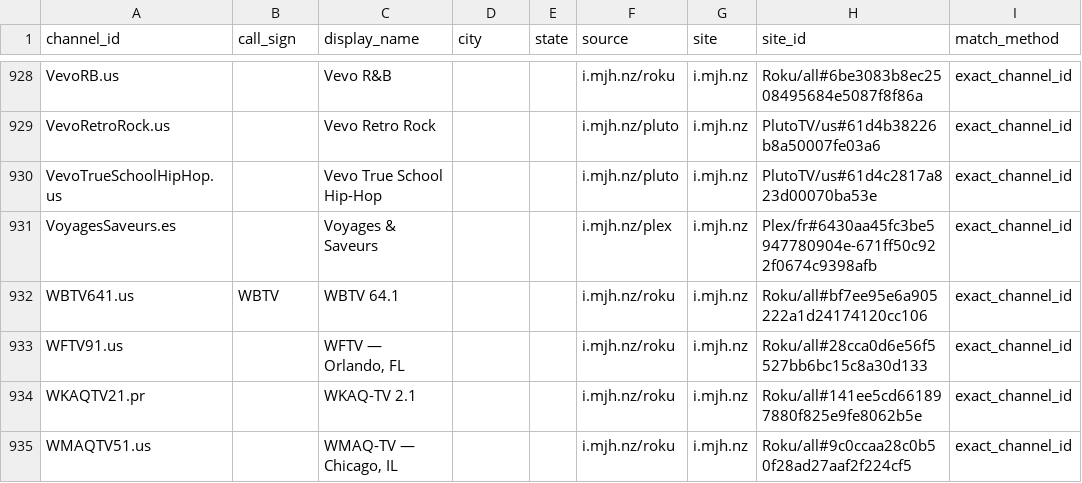
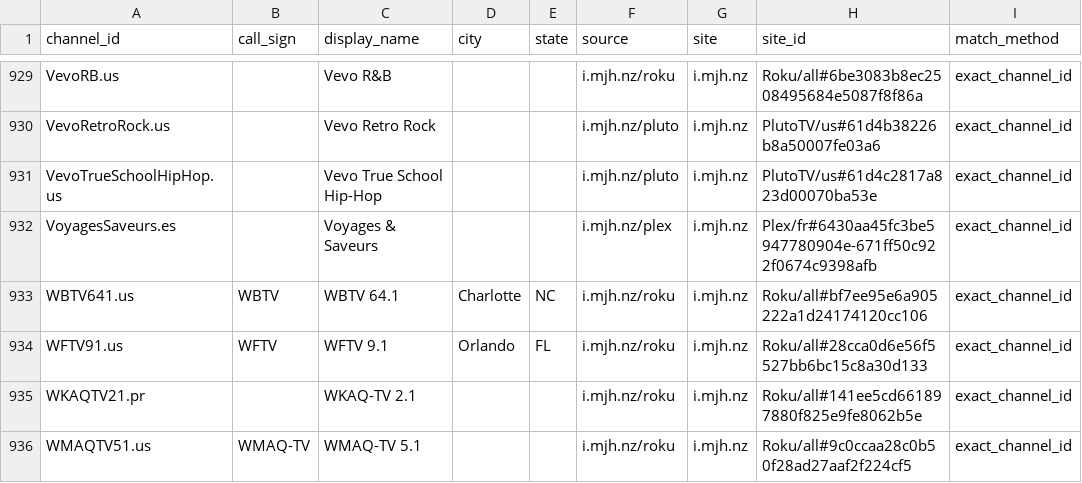
Before and after one commit to 7000premiumchannels/android-tv-guru-playlists, a CSV file: reports/epg-matches.csv, drawn as a sheet; only a part is shown, gaps mark what is left out; addresses are those after the commit; the diff covers the shown part only; the diff names each change by its address in the sheet, - before the commit and + after, or states it on an @@ line.

```diff
--- a/reports/epg-matches.csv
+++ b/reports/epg-matches.csv
-D933 (city): (empty)
+D933 (city): Charlotte
-E933 (state): (empty)
+E933 (state): NC
-B934 (call_sign): (empty)
+B934 (call_sign): WFTV
-C934 (display_name): WFTV — Orlando, FL
+C934 (display_name): WFTV 9.1
-D934 (city): (empty)
+D934 (city): Orlando
-E934 (state): (empty)
+E934 (state): FL
-B936 (call_sign): (empty)
+B936 (call_sign): WMAQ-TV
-C936 (display_name): WMAQ-TV — Chicago, IL
+C936 (display_name): WMAQ-TV 5.1
```
Also changed, not shown: 1 added row and 22 edited cells elsewhere in this file, reports/epg-unmatched.csv, 6 other files.
